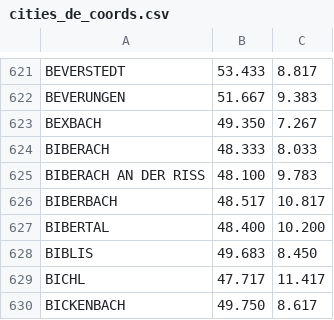
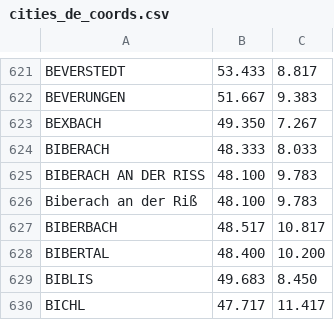
Before and after one commit to jgrunert/JMapNavigator, a CSV file: JMapNavigator/data/cities_de_coords.csv, drawn as a sheet; only a part is shown, gaps mark what is left out; the shorter side is filled out with more unchanged rows; the diff names each change by its address in the sheet, - before the commit and + after, or states it on an @@ line.

Commit message:
bwh dataset

```diff
--- a/JMapNavigator/data/cities_de_coords.csv
+++ b/JMapNavigator/data/cities_de_coords.csv
+row 626: Biberach an der Riß | 48.100 | 9.783
```
Also changed, not shown: 2 other files.
